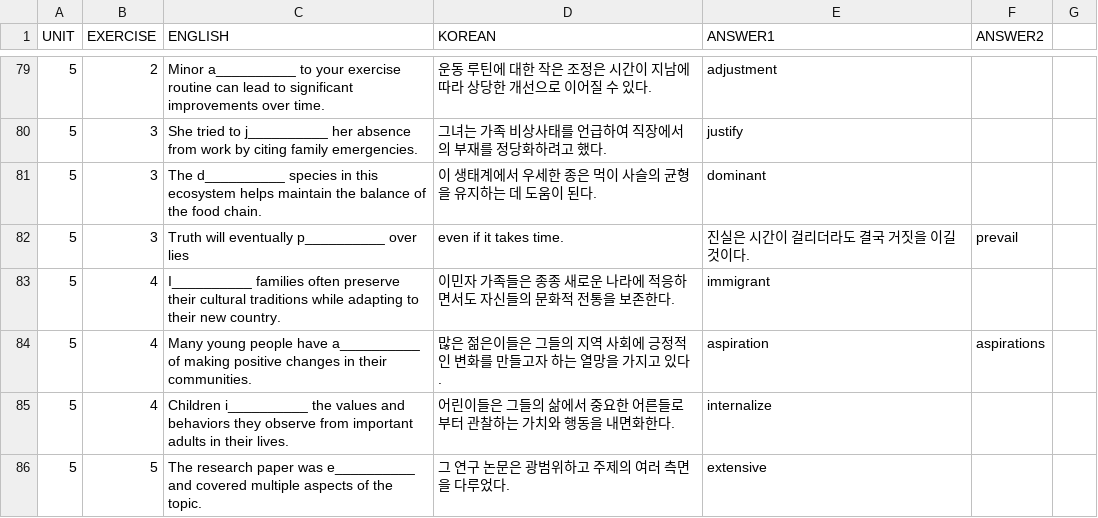
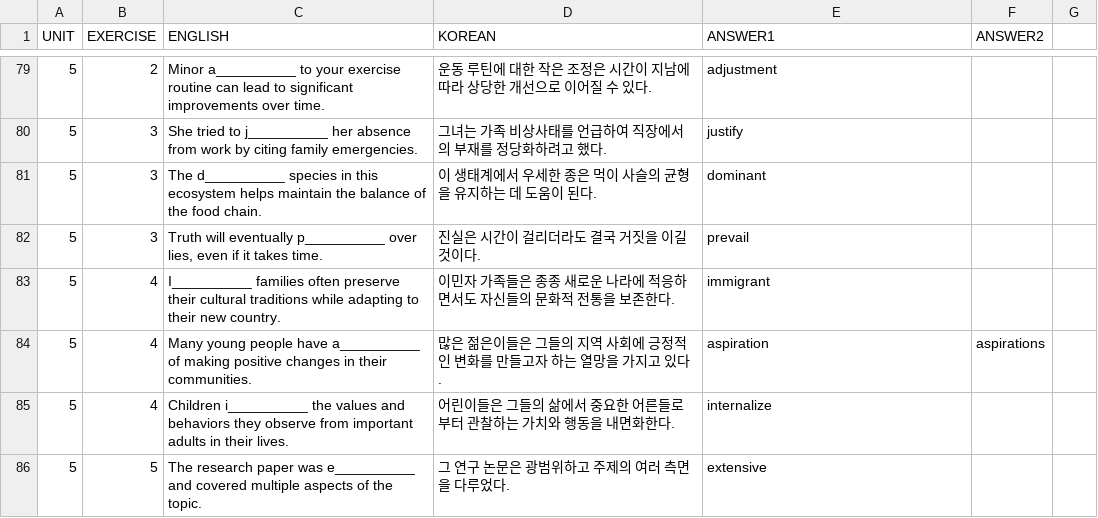
Before and after one commit to skyshim/2025-semicolon-english_1, a CSV file: data-G1.csv, drawn as a sheet; only a part is shown, gaps mark what is left out; removed rows and columns are numbered as before the commit, all else as after; the diff covers the shown part only; the diff names each change by its address in the sheet, - before the commit and + after, or states it on an @@ line.

```diff
--- a/data-G1.csv
+++ b/data-G1.csv
-row 82: 5 | 3 | Truth will eventually p__________ over lies | even if it takes time. | 진실은 시간이 걸리더라도 결국 거짓을 이길 것이다. | prevail
+row 82: 5 | 3 | Truth will eventually p__________ over lies, even if it takes time. | 진실은 시간이 걸리더라도 결국 거짓을 이길 것이다. | prevail
```
Also changed, not shown: 7 added rows and 7 removed rows elsewhere in this file, 4 other files.
